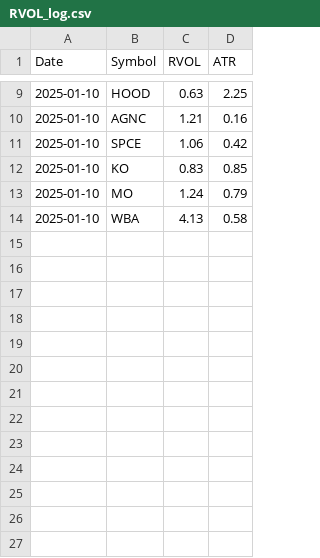
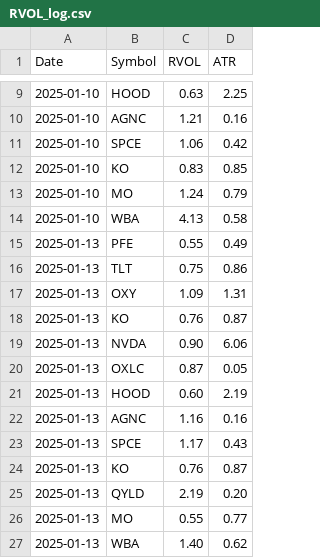
Before and after one commit to rjcastillos/Py, a CSV file: invesments/trader/RVOL_log.csv, drawn as a sheet; only a part is shown, gaps mark what is left out; the diff names each change by its address in the sheet, - before the commit and + after, or states it on an @@ line.

Commit message:
first delivery of addPosition plus some updates data

```diff
--- a/invesments/trader/RVOL_log.csv
+++ b/invesments/trader/RVOL_log.csv
+row 15: 2025-01-13 | PFE | 0.55 | 0.49
+row 16: 2025-01-13 | TLT | 0.75 | 0.86
+row 17: 2025-01-13 | OXY | 1.09 | 1.31
+row 18: 2025-01-13 | KO | 0.76 | 0.87
+row 19: 2025-01-13 | NVDA | 0.90 | 6.06
+row 20: 2025-01-13 | OXLC | 0.87 | 0.05
+row 21: 2025-01-13 | HOOD | 0.60 | 2.19
+row 22: 2025-01-13 | AGNC | 1.16 | 0.16
+row 23: 2025-01-13 | SPCE | 1.17 | 0.43
+row 24: 2025-01-13 | KO | 0.76 | 0.87
+row 25: 2025-01-13 | QYLD | 2.19 | 0.20
+row 26: 2025-01-13 | MO | 0.55 | 0.77
+row 27: 2025-01-13 | WBA | 1.40 | 0.62
```
Also changed, not shown: 4 other files.
